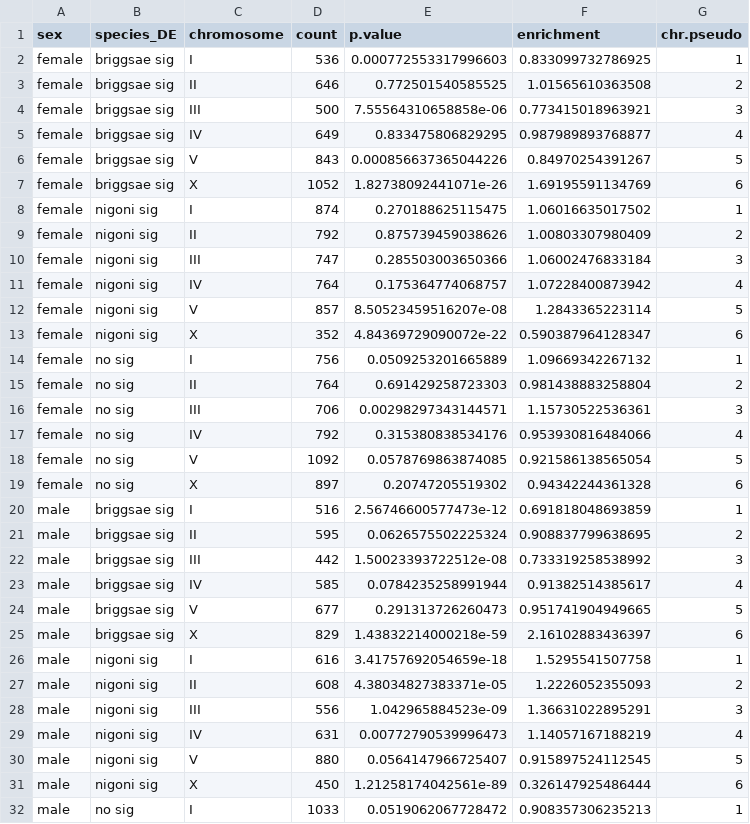
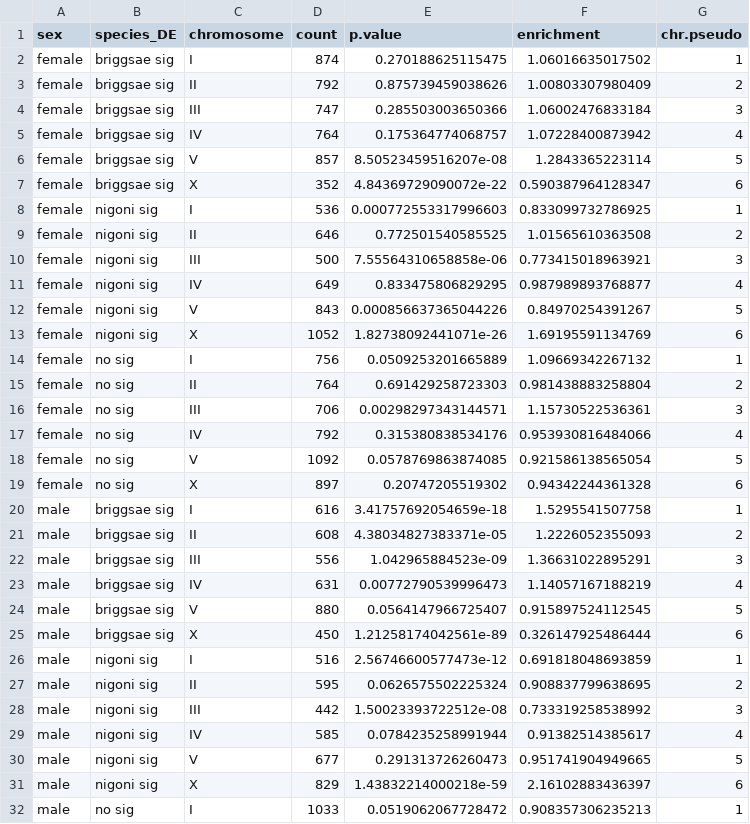
Before and after one commit to santiagosnchez/competitive_mapping_workflow, a CSV file: analyses/tables/df.enrichment.exprdiv.DE.sex.csv, drawn as a sheet; only a part is shown.

```diff
--- a/analyses/tables/df.enrichment.exprdiv.DE.sex.csv
+++ b/analyses/tables/df.enrichment.exprdiv.DE.sex.csv
@@ -1,14 +1,14 @@
 "sex","species_DE","chromosome","count","p.value","enrichment","chr.pseudo"
-"female","briggsae sig","I",536,0.000772553317996603,0.833099732786925,1
-"female","briggsae sig","II",646,0.772501540585525,1.01565610363508,2
-"female","briggsae sig","III",500,7.55564310658858e-06,0.773415018963921,3
-"female","briggsae sig","IV",649,0.833475806829295,0.987989893768877,4
-"female","briggsae sig","V",843,0.000856637365044226,0.84970254391267,5
-"female","briggsae sig","X",1052,1.82738092441071e-26,1.69195591134769,6
-"female","nigoni sig","I",874,0.270188625115475,1.06016635017502,1
-"female","nigoni sig","II",792,0.875739459038626,1.00803307980409,2
-"female","nigoni sig","III",747,0.285503003650366,1.06002476833184,3
-"female","nigoni sig","IV",764,0.175364774068757,1.07228400873942,4
-"female","nigoni sig","V",857,8.50523459516207e-08,1.2843365223114,5
-"female","nigoni sig","X",352,4.84369729090072e-22,0.590387964128347,6
+"female","briggsae sig","I",874,0.270188625115475,1.06016635017502,1
+"female","briggsae sig","II",792,0.875739459038626,1.00803307980409,2
+"female","briggsae sig","III",747,0.285503003650366,1.06002476833184,3
+"female","briggsae sig","IV",764,0.175364774068757,1.07228400873942,4
+"female","briggsae sig","V",857,8.50523459516207e-08,1.2843365223114,5
+"female","briggsae sig","X",352,4.84369729090072e-22,0.590387964128347,6
+"female","nigoni sig","I",536,0.000772553317996603,0.833099732786925,1
+"female","nigoni sig","II",646,0.772501540585525,1.01565610363508,2
+"female","nigoni sig","III",500,7.55564310658858e-06,0.773415018963921,3
+"female","nigoni sig","IV",649,0.833475806829295,0.987989893768877,4
+"female","nigoni sig","V",843,0.000856637365044226,0.84970254391267,5
+"female","nigoni sig","X",1052,1.82738092441071e-26,1.69195591134769,6
 "female","no sig","I",756,0.0509253201665889,1.09669342267132,1
@@ -19,14 +19,14 @@
 "female","no sig","X",897,0.20747205519302,0.94342244361328,6
-"male","briggsae sig","I",516,2.56746600577473e-12,0.691818048693859,1
-"male","briggsae sig","II",595,0.0626575502225324,0.908837799638695,2
-"male","briggsae sig","III",442,1.50023393722512e-08,0.733319258538992,3
-"male","briggsae sig","IV",585,0.0784235258991944,0.91382514385617,4
-"male","briggsae sig","V",677,0.291313726260473,0.951741904949665,5
-"male","briggsae sig","X",829,1.43832214000218e-59,2.16102883436397,6
-"male","nigoni sig","I",616,3.41757692054659e-18,1.5295541507758,1
-"male","nigoni sig","II",608,4.38034827383371e-05,1.2226052355093,2
-"male","nigoni sig","III",556,1.042965884523e-09,1.36631022895291,3
-"male","nigoni sig","IV",631,0.00772790539996473,1.14057167188219,4
-"male","nigoni sig","V",880,0.0564147966725407,0.915897524112545,5
-"male","nigoni sig","X",450,1.21258174042561e-89,0.326147925486444,6
+"male","briggsae sig","I",616,3.41757692054659e-18,1.5295541507758,1
+"male","briggsae sig","II",608,4.38034827383371e-05,1.2226052355093,2
+"male","briggsae sig","III",556,1.042965884523e-09,1.36631022895291,3
+"male","briggsae sig","IV",631,0.00772790539996473,1.14057167188219,4
+"male","briggsae sig","V",880,0.0564147966725407,0.915897524112545,5
+"male","briggsae sig","X",450,1.21258174042561e-89,0.326147925486444,6
+"male","nigoni sig","I",516,2.56746600577473e-12,0.691818048693859,1
+"male","nigoni sig","II",595,0.0626575502225324,0.908837799638695,2
+"male","nigoni sig","III",442,1.50023393722512e-08,0.733319258538992,3
+"male","nigoni sig","IV",585,0.0784235258991944,0.91382514385617,4
+"male","nigoni sig","V",677,0.291313726260473,0.951741904949665,5
+"male","nigoni sig","X",829,1.43832214000218e-59,2.16102883436397,6
 "male","no sig","I",1033,0.0519062067728472,0.908357306235213,1
```
Also changed, not shown: analyses/tables/df.enrichment.ase.DE.sex.csv, 16 other files.
